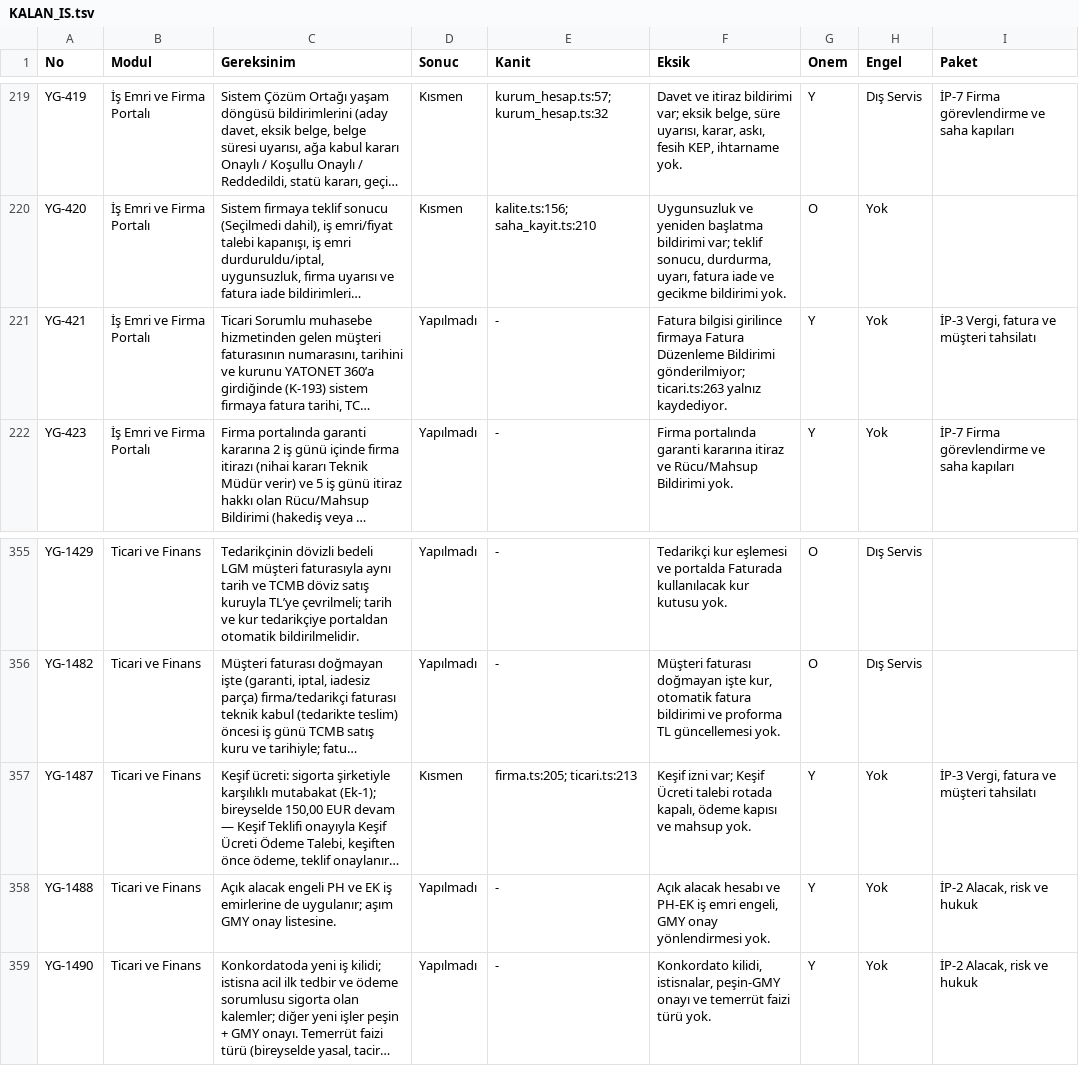
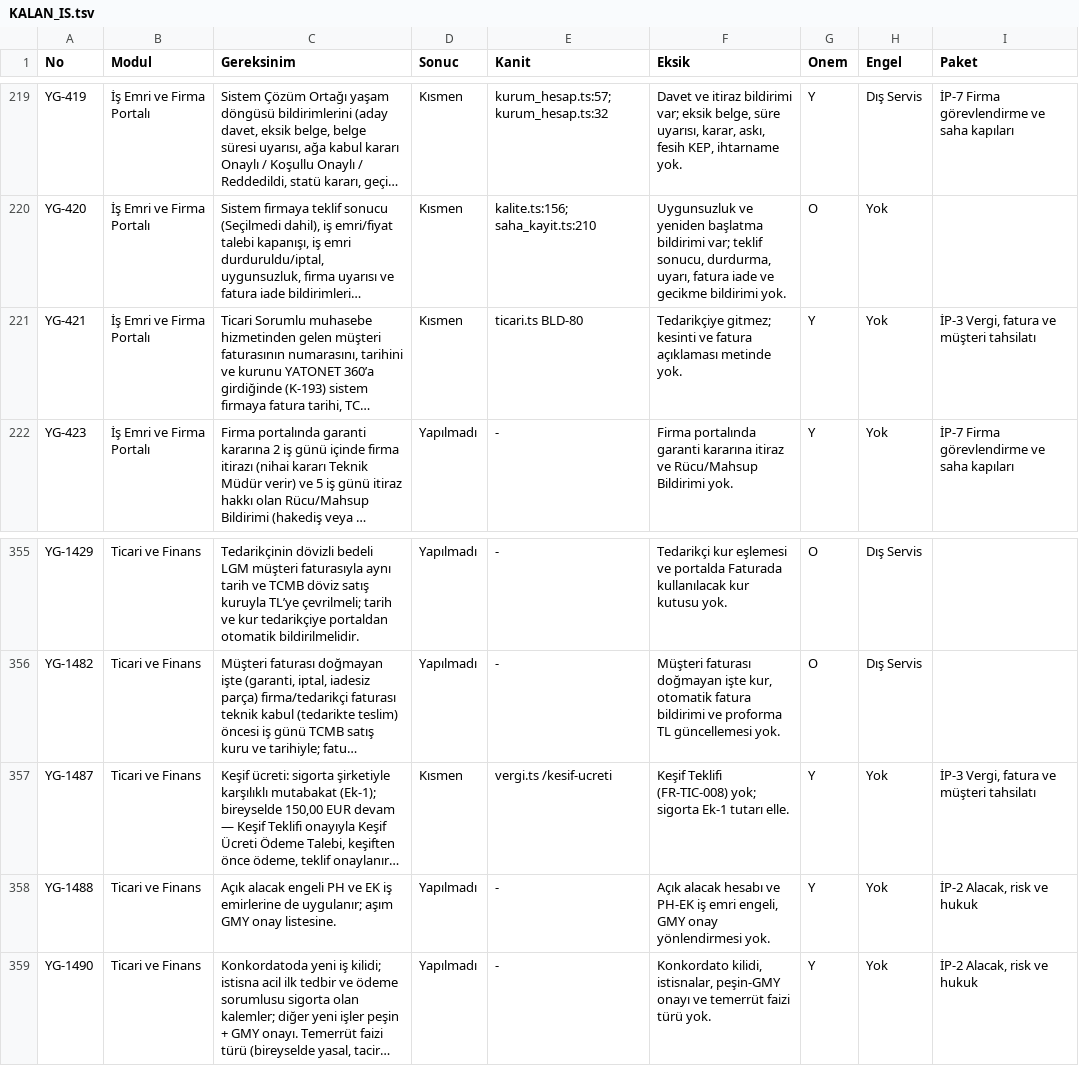
Before and after one commit to uakpinar722/YATONET360, a TSV file: KALAN_IS.tsv, drawn as a sheet; only a part is shown, gaps mark what is left out; long unchanged cells end in …; the diff covers the shown part only; the diff names each change by its address in the sheet, - before the commit and + after, or states it on an @@ line.

```diff
--- a/KALAN_IS.tsv
+++ b/KALAN_IS.tsv
-D221 (Sonuc): Yapılmadı
+D221 (Sonuc): Kısmen
-E221 (Kanit): -
+E221 (Kanit): ticari.ts BLD-80
-F221 (Eksik): Fatura bilgisi girilince firmaya Fatura Düzenleme Bildirimi gönderilmiyor; ticari.ts:263 yalnız kaydediyor.
+F221 (Eksik): Tedarikçiye gitmez; kesinti ve fatura açıklaması metinde yok.
-E357 (Kanit): firma.ts:205; ticari.ts:213
+E357 (Kanit): vergi.ts /kesif-ucreti
-F357 (Eksik): Keşif izni var; Keşif Ücreti talebi rotada kapalı, ödeme kapısı ve mahsup yok.
+F357 (Eksik): Keşif Teklifi (FR-TIC-008) yok; sigorta Ek-1 tutarı elle.
```
Also changed, not shown: 28 edited cells elsewhere in this file, 12 other files.
